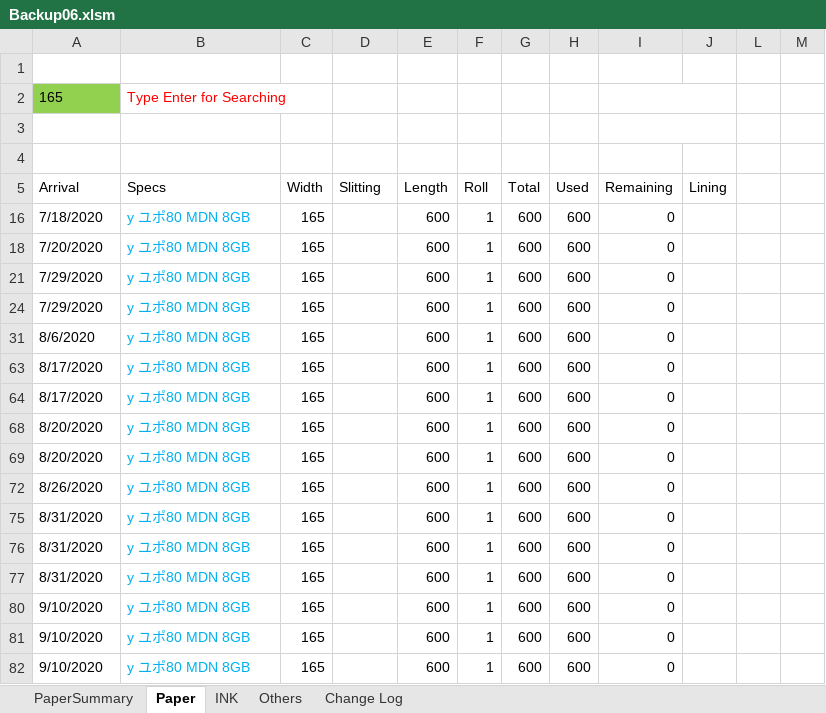
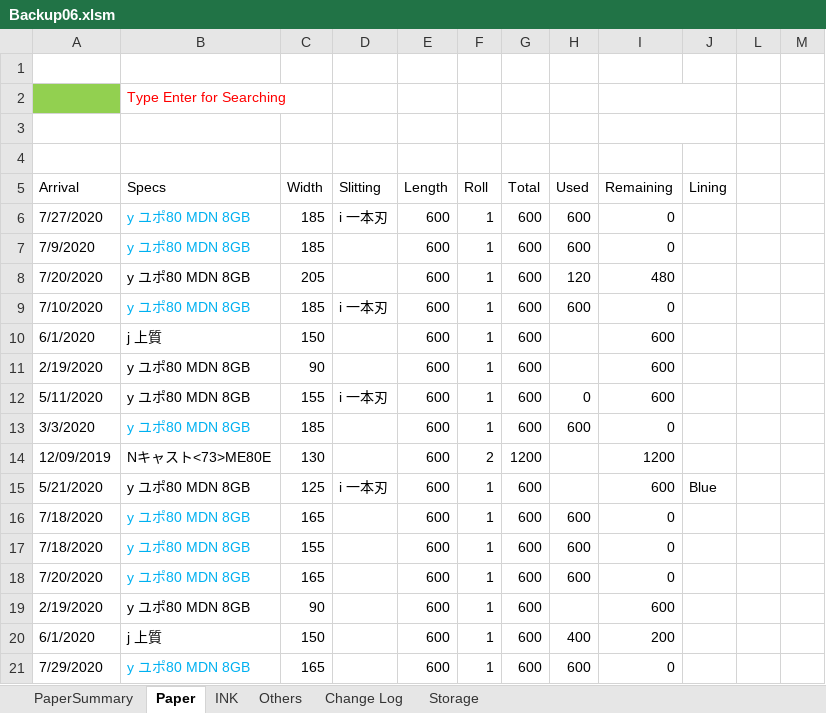
Before and after one commit to vicktor9450/demoSKU, an Excel workbook: Backup06.xlsm, sheet Paper, drawn as a sheet; only a part is shown; the shorter side is filled out with more unchanged rows; values as stored, in another font and other column widths than the file's, no borders; charts and pictures and table styles not drawn; the diff covers the shown part only; the diff names each change by its address in the sheet, - before the commit and + after, or states it on an @@ line.

```diff
--- a/Backup06.xlsm (sheet Paper)
+++ b/Backup06.xlsm (sheet Paper)
+sheet tab: Storage
-A2 (Arrival): 165
+A2 (Arrival): (empty)
@@ row 6 unhidden: 7/27/2020 | y ユポ80 MDN 8GB | 185 | i 一本刃 | 600 | 1 | 600 | 600 | 0 @@
@@ row 7 unhidden: 7/9/2020 | y ユポ80 MDN 8GB | 185 |  | 600 | 1 | 600 | 600 | 0 @@
+row 8: 7/20/2020 | y ユポ80 MDN 8GB | 205 |  | 600 | 1 | 600 | 120 | 480
@@ row 9 unhidden: 7/10/2020 | y ユポ80 MDN 8GB | 185 | i 一本刃 | 600 | 1 | 600 | 600 | 0 @@
@@ row 10 unhidden: 6/1/2020 | j 上質 | 150 |  | 600 | 1 | 600 |  | 600 @@
@@ row 11 unhidden: 2/19/2020 | y ユポ80 MDN 8GB | 90 |  | 600 | 1 | 600 |  | 600 @@
@@ row 12 unhidden: 5/11/2020 | y ユポ80 MDN 8GB | 155 | i 一本刃 | 600 | 1 | 600 | 0 | 600 @@
@@ row 13 unhidden: 3/3/2020 | y ユポ80 MDN 8GB | 185 |  | 600 | 1 | 600 | 600 | 0 @@
@@ row 14 unhidden: 12/09/2019 | Nキャスト<73>ME80E | 130 |  | 600 | 2 | 1200 |  | 1200 @@
@@ row 15 unhidden: 5/21/2020 | y ユポ80 MDN 8GB | 125 | i 一本刃 | 600 | 1 | 600 |  | 600 | Blue @@
@@ row 17 unhidden: 7/18/2020 | y ユポ80 MDN 8GB | 155 |  | 600 | 1 | 600 | 600 | 0 @@
@@ row 19 unhidden: 2/19/2020 | y ユポ80 MDN 8GB | 90 |  | 600 | 1 | 600 |  | 600 @@
@@ row 20 unhidden: 6/1/2020 | j 上質 | 150 |  | 600 | 1 | 600 | 400 | 200 @@
```
Also changed, not shown: 5 added rows, 98 hidden or unhidden rows and 2 edited cells elsewhere in this sheet, sheet INK, sheet PaperSummary, sheet Change Log, hidden cells.
